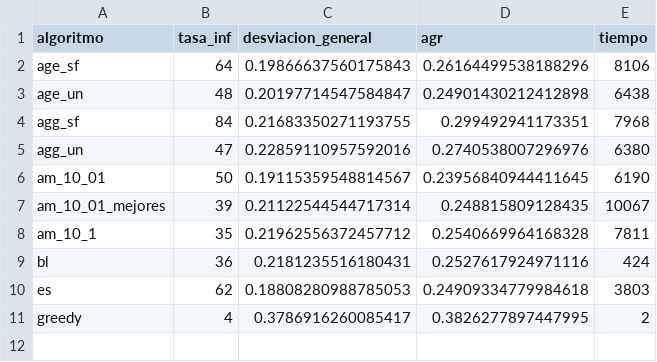
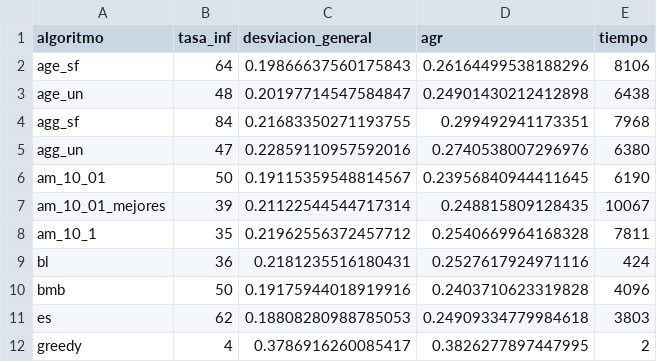
Before and after one commit to Asmilex/Metaheuristicas, a CSV file: data/csv/glass_10/analisis.csv, drawn as a sheet; the diff names each change by its address in the sheet, - before the commit and + after, or states it on an @@ line.

```diff
--- a/data/csv/glass_10/analisis.csv
+++ b/data/csv/glass_10/analisis.csv
+row 10: bmb | 50 | 0.19175944018919916 | 0.2403710623319828 | 4096
```
Also changed, not shown: data/csv/bupa_10/analisis.csv, data/csv/bupa_20/analisis.csv, 10 other files.
